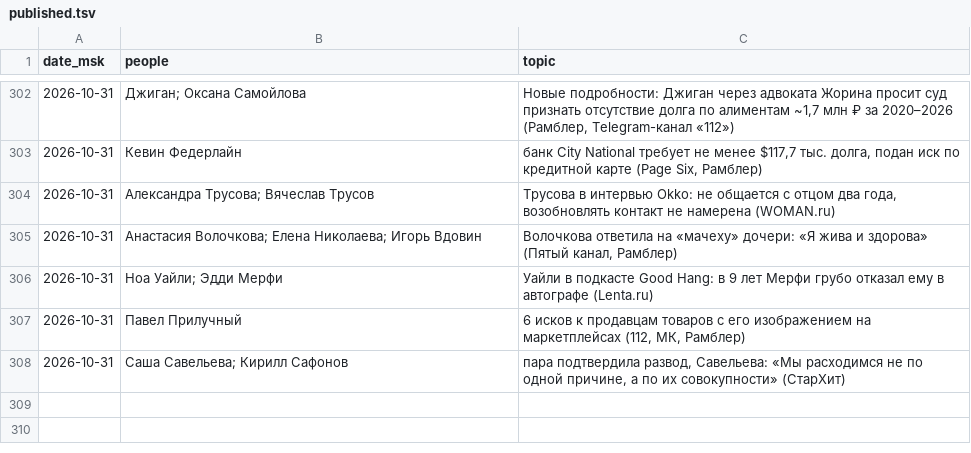
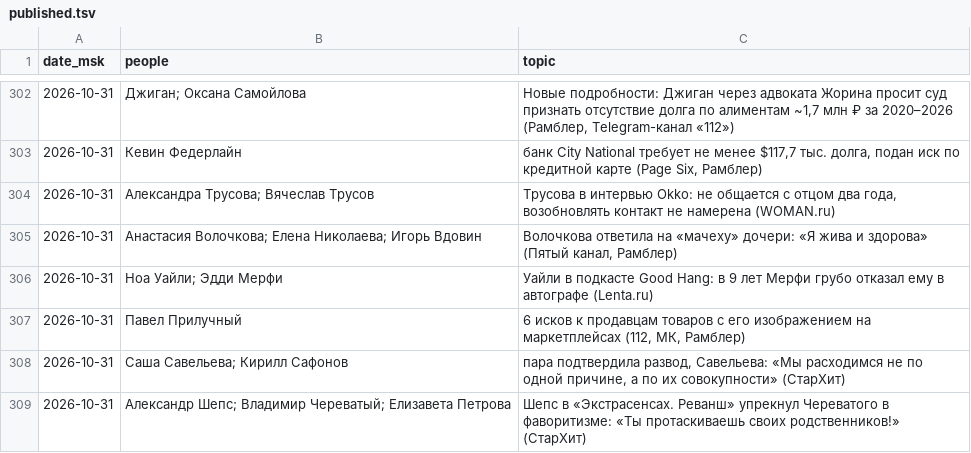
Before and after one commit to Hostin2131/zakulisye-covers, a TSV file: published.tsv, drawn as a sheet; only a part is shown, gaps mark what is left out; the diff names each change by its address in the sheet, - before the commit and + after, or states it on an @@ line.

```diff
--- a/published.tsv
+++ b/published.tsv
+row 309: 2026-10-31 | Александр Шепс; Владимир Череватый; Елизавета Петрова | Шепс в «Экстрасенсах. Реванш» упрекнул Череватого в фаворитизме: «Ты протаскиваешь своих родственников!» (СтарХит)
```
Also changed, not shown: 1 other file.
